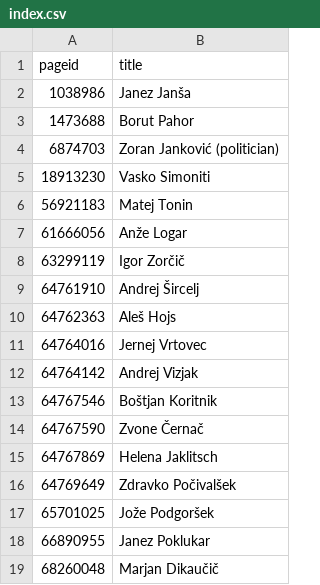
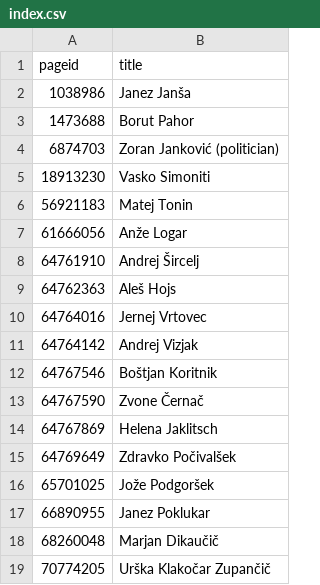
Before and after one commit to every-politician-scrapers/slovenia-cabinet, a CSV file: enwiki/index.csv, drawn as a sheet.

```diff
--- a/enwiki/index.csv
+++ b/enwiki/index.csv
@@ -7,3 +7,2 @@ pageid,title
 61666056,Anže Logar
-63299119,Igor Zorčič
 64761910,Andrej Šircelj
@@ -19 +18,2 @@ pageid,title
 68260048,Marjan Dikaučič
+70774205,Urška Klakočar Zupančič
```
Also changed, not shown: 2 other files.
